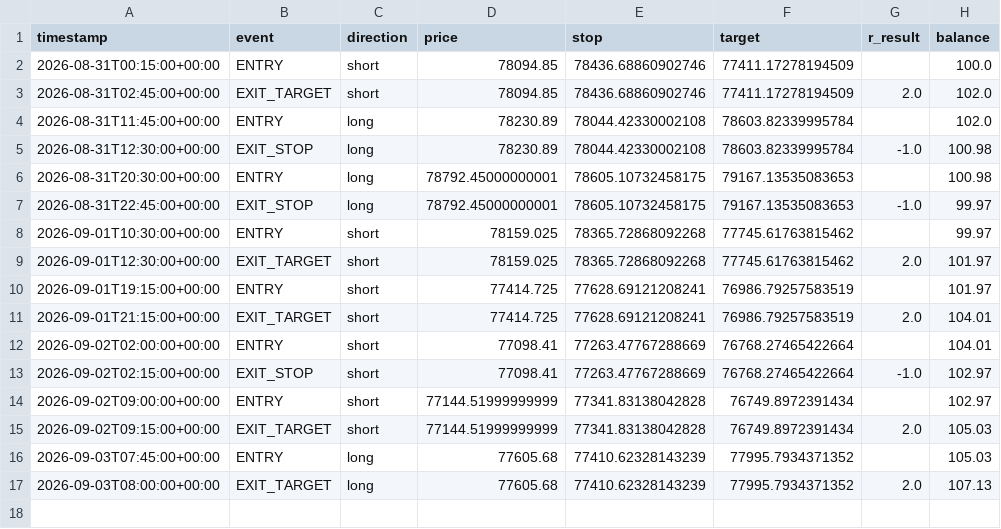
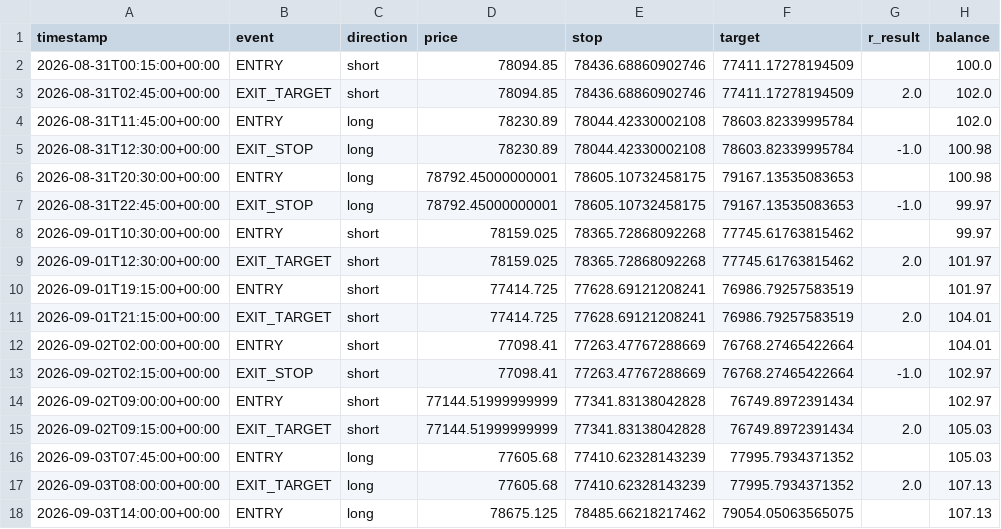
Before and after one commit to alir5za35ghp-sketch/My-btfccc-bot, a CSV file: forward_test_log.csv, drawn as a sheet; the diff names each change by its address in the sheet, - before the commit and + after, or states it on an @@ line.

```diff
--- a/forward_test_log.csv
+++ b/forward_test_log.csv
+row 18: 2026-09-03T14:00:00+00:00 | ENTRY | long | 78675.125 | 78485.66218217462 | 79054.05063565075 |  | 107.13
```
Also changed, not shown: 1 other file.
